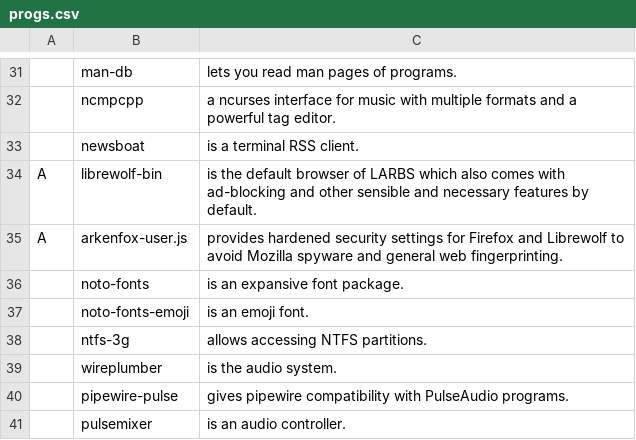
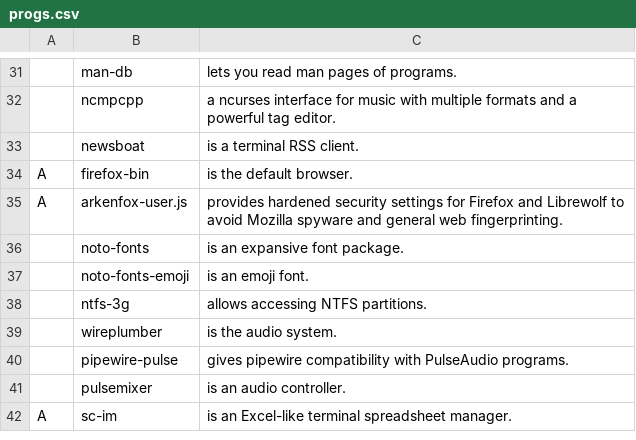
Before and after one commit to chumutt/CUMFLARBS, a CSV file: static/progs.csv, drawn as a sheet; only a part is shown, gaps mark what is left out; the shorter side is filled out with more unchanged rows; the diff names each change by its address in the sheet, - before the commit and + after, or states it on an @@ line.

Commit message:
rid librewolf

```diff
--- a/static/progs.csv
+++ b/static/progs.csv
-B34: librewolf-bin
+B34: firefox-bin
-C34: …the default browser of LARBS which also comes with ad-blocking and other sensible and necessary features by default.
+C34: …the default browser.
```
